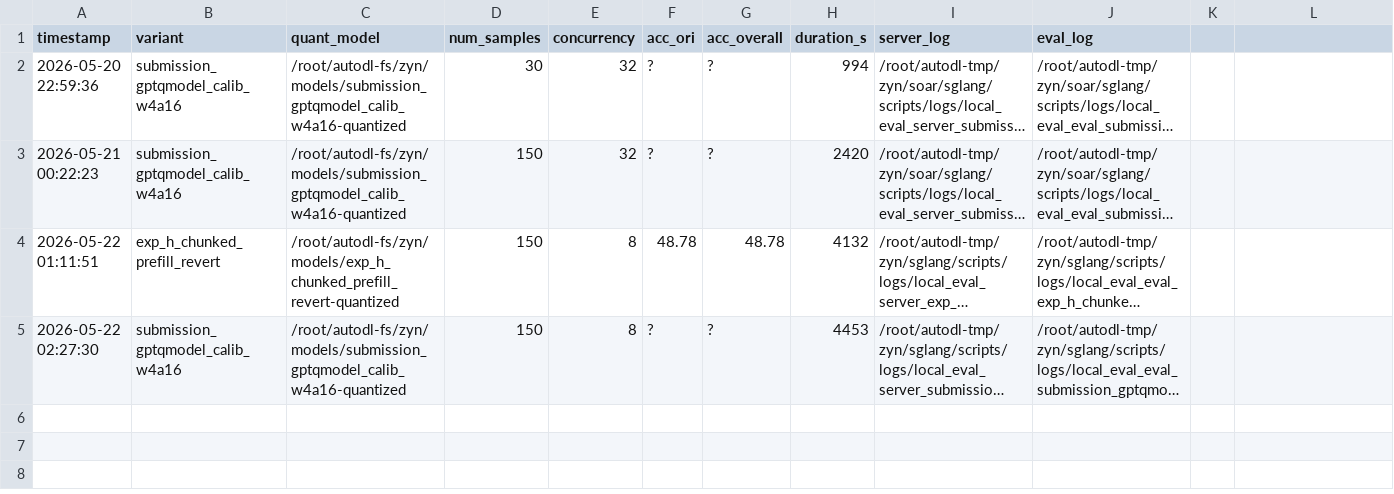
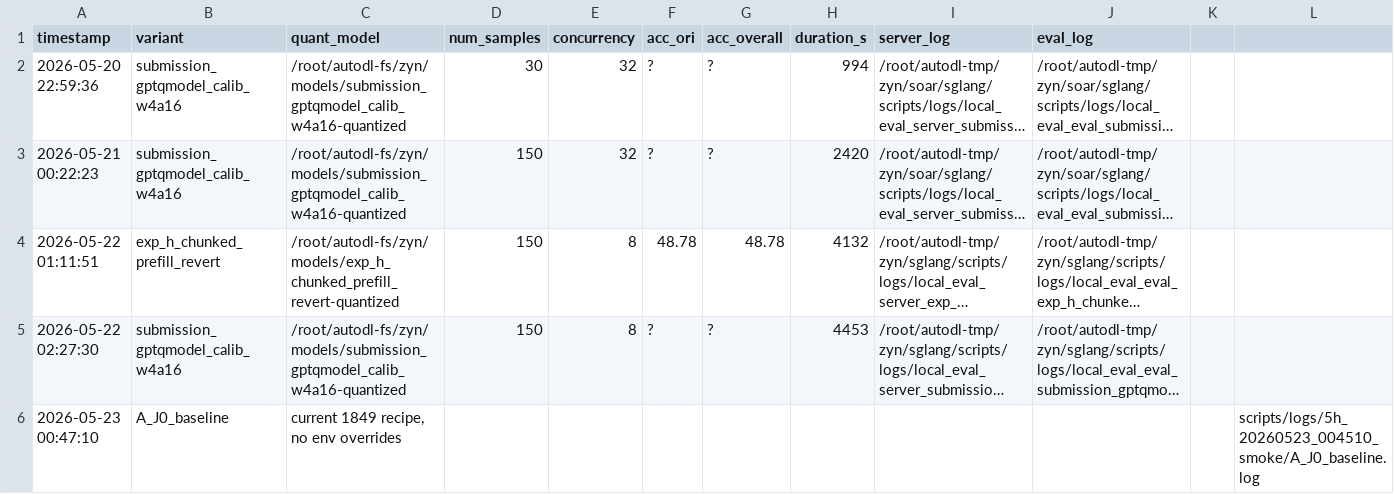
Before and after one commit to Spectrum-o/soar-openbmb-2026, a CSV file: scripts/eval_results.csv, drawn as a sheet; long unchanged cells end in …; the diff names each change by its address in the sheet, - before the commit and + after, or states it on an @@ line.

```diff
--- a/scripts/eval_results.csv
+++ b/scripts/eval_results.csv
+row 6: 2026-05-23 00:47:10 | A_J0_baseline | current 1849 recipe, no env overrides |  |  |  |  |  |  |  |  | scripts/logs/5h_20260523_004510_smoke/A_J0_baseline.log
```
